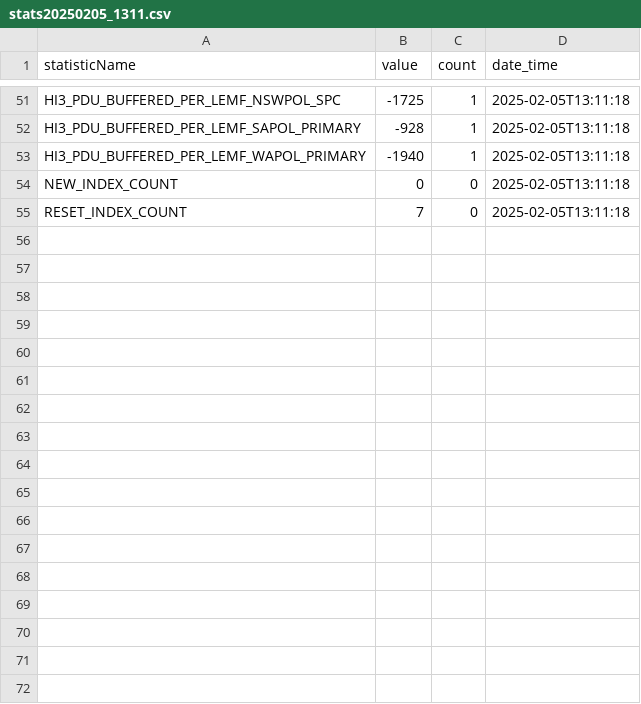
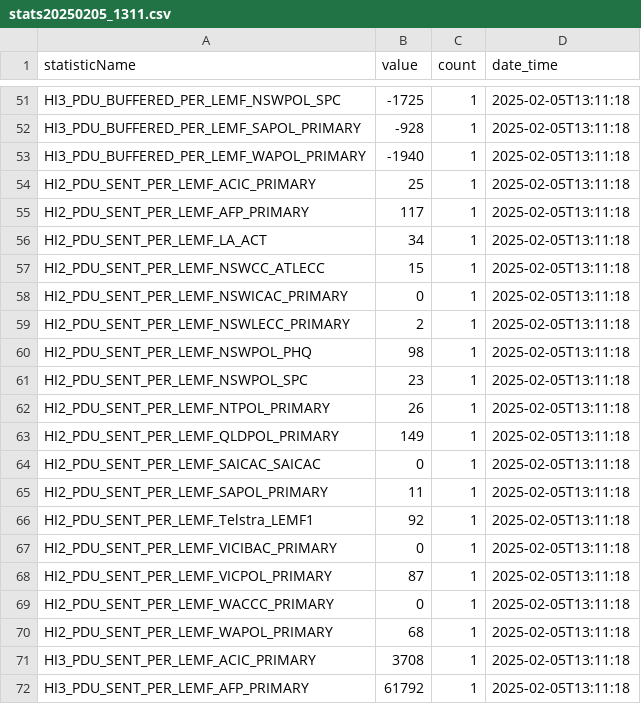
Before and after one commit to terry-flander/stats-server, a CSV file: data/summary-data/stats/csv/stats20250205_1311.csv, drawn as a sheet; only a part is shown, gaps mark what is left out; the shorter side is filled out with more unchanged rows; the diff covers the shown part only.

```diff
--- a/data/summary-data/stats/csv/stats20250205_1311.csv
+++ b/data/summary-data/stats/csv/stats20250205_1311.csv
@@ -53 +53,20 @@ HI3_PDU_BUFFERED_PER_LEMF_SAPOL_PRIMARY,-928,1,2025-02-05T13:11:18
 HI3_PDU_BUFFERED_PER_LEMF_WAPOL_PRIMARY,-1940,1,2025-02-05T13:11:18
+HI2_PDU_SENT_PER_LEMF_ACIC_PRIMARY,25,1,2025-02-05T13:11:18
+HI2_PDU_SENT_PER_LEMF_AFP_PRIMARY,117,1,2025-02-05T13:11:18
+HI2_PDU_SENT_PER_LEMF_LA_ACT,34,1,2025-02-05T13:11:18
+HI2_PDU_SENT_PER_LEMF_NSWCC_ATLECC,15,1,2025-02-05T13:11:18
+HI2_PDU_SENT_PER_LEMF_NSWICAC_PRIMARY,0,1,2025-02-05T13:11:18
+HI2_PDU_SENT_PER_LEMF_NSWLECC_PRIMARY,2,1,2025-02-05T13:11:18
+HI2_PDU_SENT_PER_LEMF_NSWPOL_PHQ,98,1,2025-02-05T13:11:18
+HI2_PDU_SENT_PER_LEMF_NSWPOL_SPC,23,1,2025-02-05T13:11:18
+HI2_PDU_SENT_PER_LEMF_NTPOL_PRIMARY,26,1,2025-02-05T13:11:18
+HI2_PDU_SENT_PER_LEMF_QLDPOL_PRIMARY,149,1,2025-02-05T13:11:18
+HI2_PDU_SENT_PER_LEMF_SAICAC_SAICAC,0,1,2025-02-05T13:11:18
+HI2_PDU_SENT_PER_LEMF_SAPOL_PRIMARY,11,1,2025-02-05T13:11:18
+HI2_PDU_SENT_PER_LEMF_Telstra_LEMF1,92,1,2025-02-05T13:11:18
+HI2_PDU_SENT_PER_LEMF_VICIBAC_PRIMARY,0,1,2025-02-05T13:11:18
+HI2_PDU_SENT_PER_LEMF_VICPOL_PRIMARY,87,1,2025-02-05T13:11:18
+HI2_PDU_SENT_PER_LEMF_WACCC_PRIMARY,0,1,2025-02-05T13:11:18
+HI2_PDU_SENT_PER_LEMF_WAPOL_PRIMARY,68,1,2025-02-05T13:11:18
+HI3_PDU_SENT_PER_LEMF_ACIC_PRIMARY,3708,1,2025-02-05T13:11:18
+HI3_PDU_SENT_PER_LEMF_AFP_PRIMARY,61792,1,2025-02-05T13:11:18
```
Also changed, not shown: 11 added rows elsewhere in this file, data/summary-data/stats/csv/stats20250205_1313.csv, data/summary-data/stats/csv/stats20250205_1314.csv, 37 other files.
